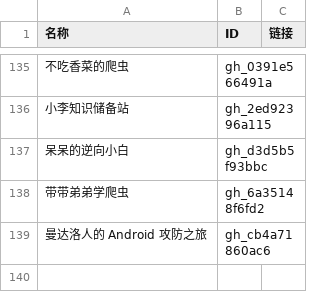
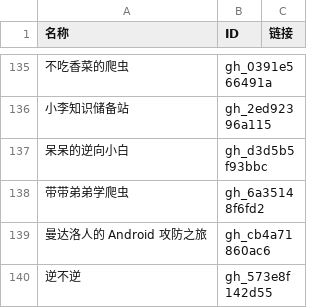
Before and after one commit to kanadeblisst00/high-quality-biz, a CSV file: 公众号列表.csv, drawn as a sheet; only a part is shown, gaps mark what is left out; the diff names each change by its address in the sheet, - before the commit and + after, or states it on an @@ line.

```diff
--- a/公众号列表.csv
+++ b/公众号列表.csv
+row 140: 逆不逆 | gh_573e8f142d55
```
Also changed, not shown: 3 other files.
